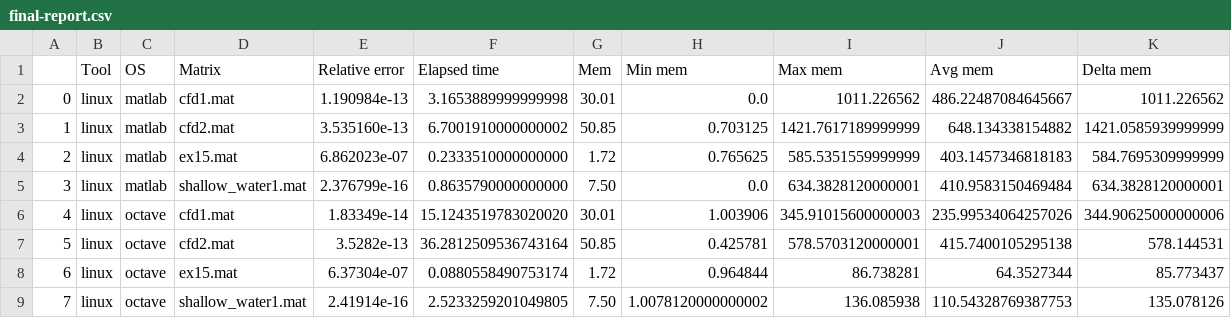
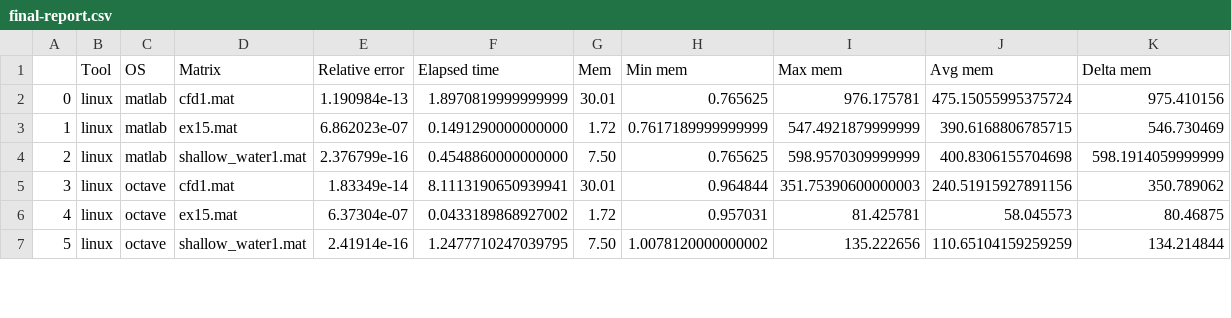
Before and after one commit to belerico/scientific-computing-cholesky, a CSV file: final-report.csv, drawn as a sheet; only a part is shown; removed rows and columns are numbered as before the commit, all else as after; the diff covers the shown part only; the diff names each change by its address in the sheet, - before the commit and + after, or states it on an @@ line.

```diff
--- a/final-report.csv
+++ b/final-report.csv
-F2 (Elapsed time): 3.1653889999999998
+F2 (Elapsed time): 1.8970819999999999
-H2 (Min mem): 0.0
+H2 (Min mem): 0.765625
-I2 (Max mem): 1011.226562
+I2 (Max mem): 976.175781
-J2 (Avg mem): 486.22487084645667
+J2 (Avg mem): 475.15055995375724
-K2 (Delta mem): 1011.226562
+K2 (Delta mem): 975.410156
-row 3: 1 | linux | matlab | cfd2.mat | 3.535160e-13 | 6.7001910000000002 | 50.85 | 0.703125 | 1421.7617189999999 | 648.134338154882 | 1421.0585939999999
@@ column A renumbered from row 3 down @@
-F3 (Elapsed time): 0.2333510000000000
+F3 (Elapsed time): 0.1491290000000000
-H3 (Min mem): 0.765625
+H3 (Min mem): 0.7617189999999999
-I3 (Max mem): 585.5351559999999
+I3 (Max mem): 547.4921879999999
-J3 (Avg mem): 403.1457346818183
+J3 (Avg mem): 390.6168806785715
-K3 (Delta mem): 584.7695309999999
+K3 (Delta mem): 546.730469
-F4 (Elapsed time): 0.8635790000000000
+F4 (Elapsed time): 0.4548860000000000
-H4 (Min mem): 0.0
+H4 (Min mem): 0.765625
-I4 (Max mem): 634.3828120000001
+I4 (Max mem): 598.9570309999999
-J4 (Avg mem): 410.9583150469484
+J4 (Avg mem): 400.8306155704698
-K4 (Delta mem): 634.3828120000001
+K4 (Delta mem): 598.1914059999999
-F5 (Elapsed time): 15.1243519783020020
+F5 (Elapsed time): 8.1113190650939941
-H5 (Min mem): 1.003906
+H5 (Min mem): 0.964844
-I5 (Max mem): 345.91015600000003
+I5 (Max mem): 351.75390600000003
-J5 (Avg mem): 235.99534064257026
+J5 (Avg mem): 240.51915927891156
-K5 (Delta mem): 344.90625000000006
+K5 (Delta mem): 350.789062
-row 7: 5 | linux | octave | cfd2.mat | 3.5282e-13 | 36.2812509536743164 | 50.85 | 0.425781 | 578.5703120000001 | 415.7400105295138 | 578.144531
-F6 (Elapsed time): 0.0880558490753174
+F6 (Elapsed time): 0.0433189868927002
-H6 (Min mem): 0.964844
+H6 (Min mem): 0.957031
-I6 (Max mem): 86.738281
+I6 (Max mem): 81.425781
-J6 (Avg mem): 64.3527344
+J6 (Avg mem): 58.045573
-K6 (Delta mem): 85.773437
+K6 (Delta mem): 80.46875
-F7 (Elapsed time): 2.5233259201049805
+F7 (Elapsed time): 1.2477710247039795
-I7 (Max mem): 136.085938
+I7 (Max mem): 135.222656
-J7 (Avg mem): 110.54328769387753
+J7 (Avg mem): 110.65104159259259
-K7 (Delta mem): 135.078126
+K7 (Delta mem): 134.214844
```
Also changed, not shown: 1 removed row and 16 edited cells elsewhere in this file, 12 other files.
